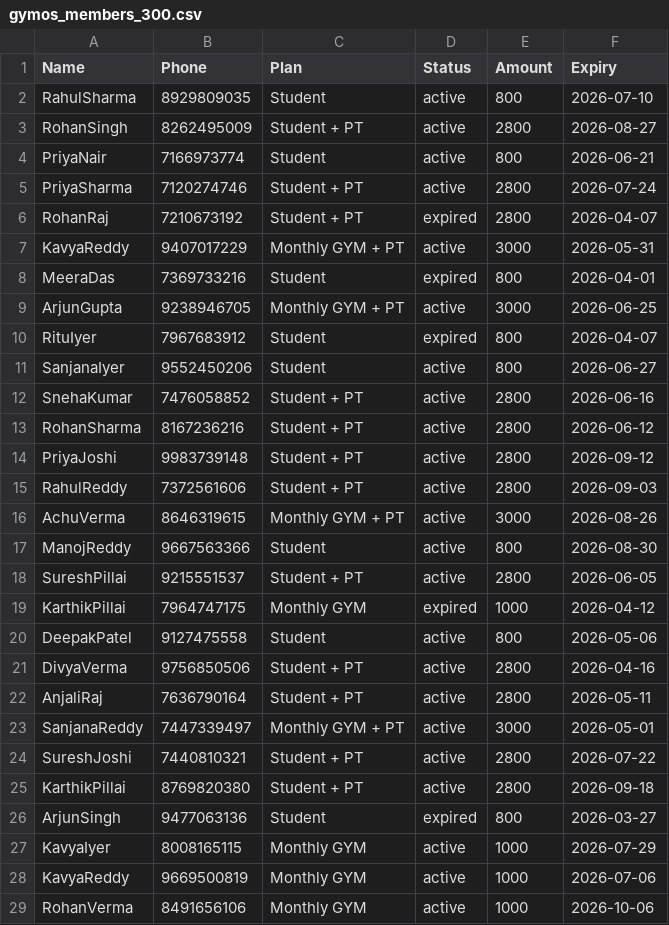
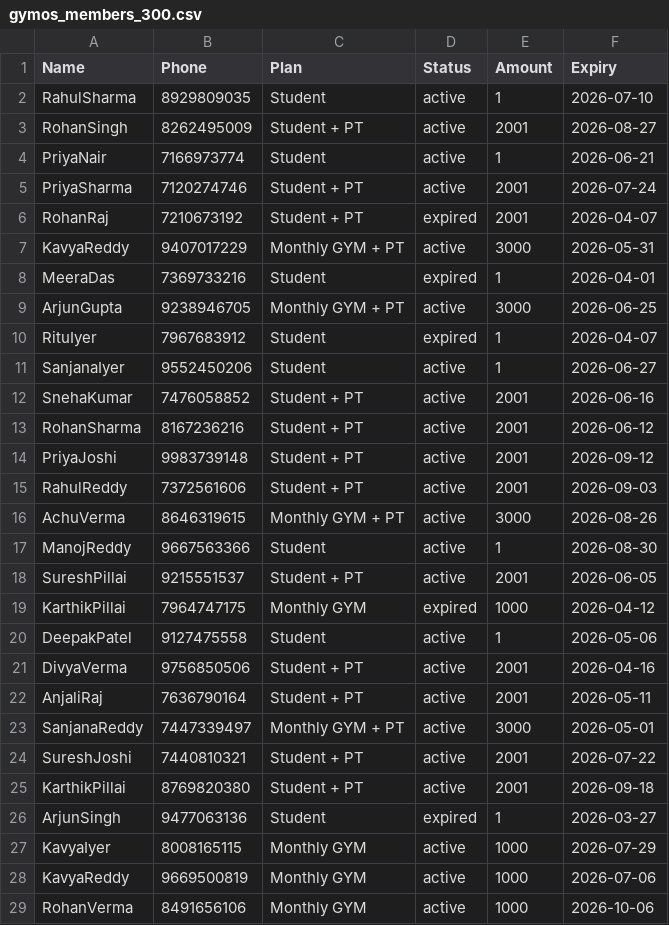
Before and after one commit to iamaswinhere/GYMOS, a CSV file: gymos_members_300.csv, drawn as a sheet; only a part is shown; the diff covers the shown part only.

Commit message:
chnaging the membership amount for test 2

```diff
--- a/gymos_members_300.csv
+++ b/gymos_members_300.csv
@@ -1,27 +1,27 @@
 Name,Phone,Plan,Status,Amount,Expiry
-"RahulSharma","8929809035","Student","active",800,"2026-07-10"
-"RohanSingh","8262495009","Student + PT","active",2800,"2026-08-27"
-"PriyaNair","7166973774","Student","active",800,"2026-06-21"
-"PriyaSharma","7120274746","Student + PT","active",2800,"2026-07-24"
-"RohanRaj","7210673192","Student + PT","expired",2800,"2026-04-07"
+"RahulSharma","8929809035","Student","active",1,"2026-07-10"
+"RohanSingh","8262495009","Student + PT","active",2001,"2026-08-27"
+"PriyaNair","7166973774","Student","active",1,"2026-06-21"
+"PriyaSharma","7120274746","Student + PT","active",2001,"2026-07-24"
+"RohanRaj","7210673192","Student + PT","expired",2001,"2026-04-07"
 "KavyaReddy","9407017229","Monthly GYM + PT","active",3000,"2026-05-31"
-"MeeraDas","7369733216","Student","expired",800,"2026-04-01"
+"MeeraDas","7369733216","Student","expired",1,"2026-04-01"
 "ArjunGupta","9238946705","Monthly GYM + PT","active",3000,"2026-06-25"
-"RituIyer","7967683912","Student","expired",800,"2026-04-07"
-"SanjanaIyer","9552450206","Student","active",800,"2026-06-27"
-"SnehaKumar","7476058852","Student + PT","active",2800,"2026-06-16"
-"RohanSharma","8167236216","Student + PT","active",2800,"2026-06-12"
-"PriyaJoshi","9983739148","Student + PT","active",2800,"2026-09-12"
-"RahulReddy","7372561606","Student + PT","active",2800,"2026-09-03"
+"RituIyer","7967683912","Student","expired",1,"2026-04-07"
+"SanjanaIyer","9552450206","Student","active",1,"2026-06-27"
+"SnehaKumar","7476058852","Student + PT","active",2001,"2026-06-16"
+"RohanSharma","8167236216","Student + PT","active",2001,"2026-06-12"
+"PriyaJoshi","9983739148","Student + PT","active",2001,"2026-09-12"
+"RahulReddy","7372561606","Student + PT","active",2001,"2026-09-03"
 "AchuVerma","8646319615","Monthly GYM + PT","active",3000,"2026-08-26"
-"ManojReddy","9667563366","Student","active",800,"2026-08-30"
-"SureshPillai","9215551537","Student + PT","active",2800,"2026-06-05"
+"ManojReddy","9667563366","Student","active",1,"2026-08-30"
+"SureshPillai","9215551537","Student + PT","active",2001,"2026-06-05"
 "KarthikPillai","7964747175","Monthly GYM","expired",1000,"2026-04-12"
-"DeepakPatel","9127475558","Student","active",800,"2026-05-06"
-"DivyaVerma","9756850506","Student + PT","active",2800,"2026-04-16"
-"AnjaliRaj","7636790164","Student + PT","active",2800,"2026-05-11"
+"DeepakPatel","9127475558","Student","active",1,"2026-05-06"
+"DivyaVerma","9756850506","Student + PT","active",2001,"2026-04-16"
+"AnjaliRaj","7636790164","Student + PT","active",2001,"2026-05-11"
 "SanjanaReddy","7447339497","Monthly GYM + PT","active",3000,"2026-05-01"
-"SureshJoshi","7440810321","Student + PT","active",2800,"2026-07-22"
-"KarthikPillai","8769820380","Student + PT","active",2800,"2026-09-18"
-"ArjunSingh","9477063136","Student","expired",800,"2026-03-27"
+"SureshJoshi","7440810321","Student + PT","active",2001,"2026-07-22"
+"KarthikPillai","8769820380","Student + PT","active",2001,"2026-09-18"
+"ArjunSingh","9477063136","Student","expired",1,"2026-03-27"
 "KavyaIyer","8008165115","Monthly GYM","active",1000,"2026-07-29"
```
Also changed, not shown: 138 edited cells elsewhere in this file.
